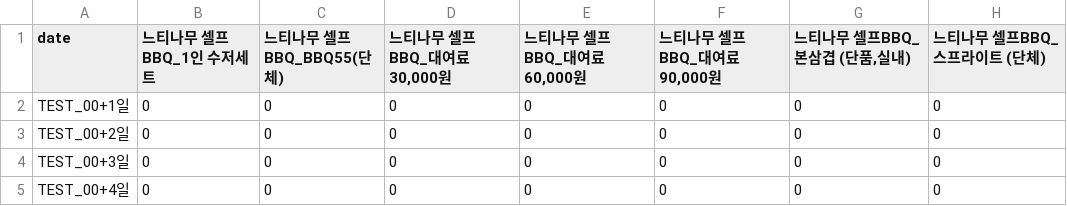
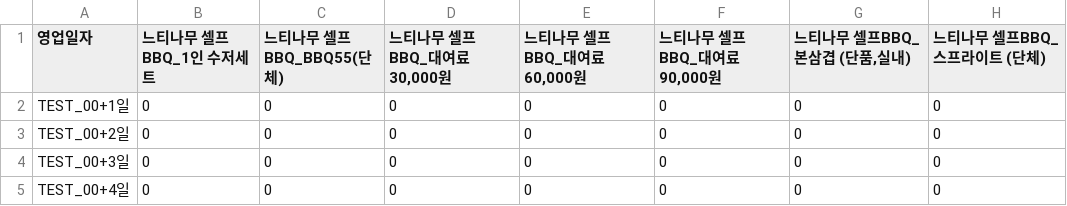
Before and after one commit to migreeni/Aimers, a CSV file: result/sample_submission.csv, drawn as a sheet; only a part is shown; the diff names each change by its address in the sheet, - before the commit and + after, or states it on an @@ line.

```diff
--- a/result/sample_submission.csv
+++ b/result/sample_submission.csv
-A1: date
+A1: 영업일자
```
Also changed, not shown: 25 other files.
